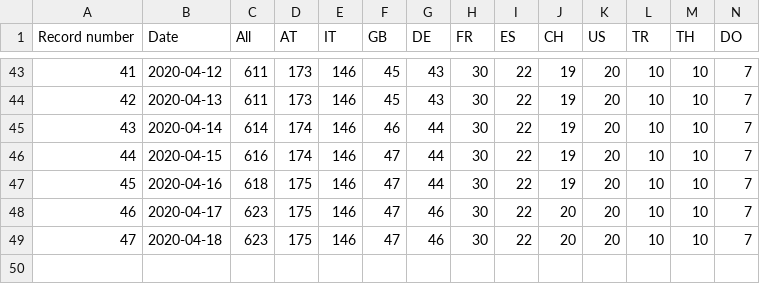
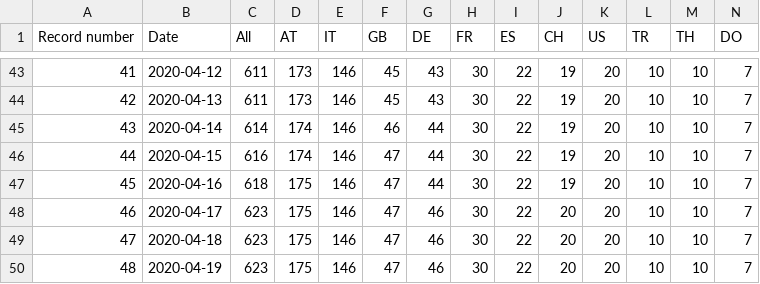
Before and after one commit to kukosek/czech-covid-db, a CSV file: uzis/records_imports_uzis.csv, drawn as a sheet; only a part is shown, gaps mark what is left out; rows hold the shown columns only; the diff names each change by its address in the sheet, - before the commit and + after, or states it on an @@ line.

```diff
--- a/uzis/records_imports_uzis.csv
+++ b/uzis/records_imports_uzis.csv
+row 50: 48 | 2020-04-19 | 623 | 175 | 146 | 47 | 46 | 30 | 22 | 20 | 20 | 10 | 10 | 7
```
Also changed, not shown: uzis/records_confirmed-agegroups_uzis.csv, uzis/records_confirmed_uzis.csv, 1 other file.
